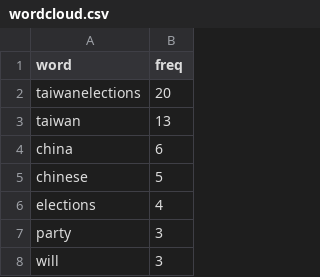
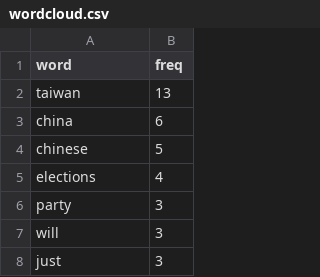
Before and after one commit to florrrrrra/claddingcrisis, a CSV file: wordcloud.csv, drawn as a sheet; only a part is shown; the shorter side is filled out with more unchanged rows; the diff names each change by its address in the sheet, - before the commit and + after, or states it on an @@ line.

Commit message:
Add files via upload

```diff
--- a/wordcloud.csv
+++ b/wordcloud.csv
-row 2: taiwanelections | 20
```
